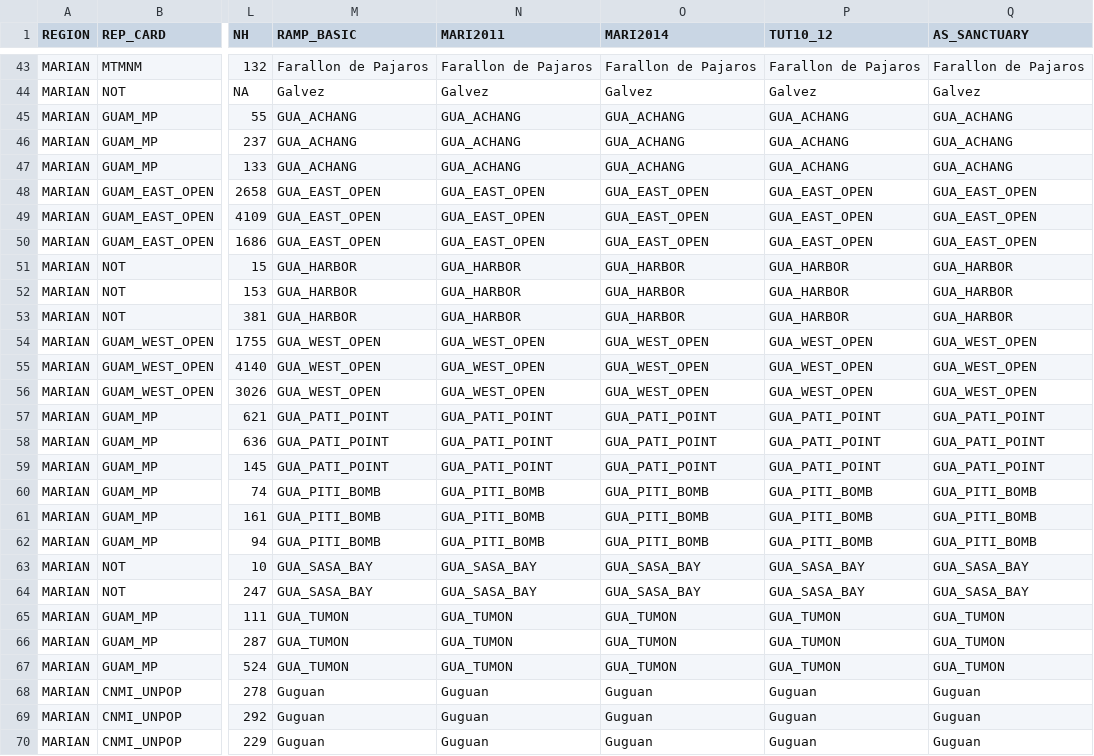
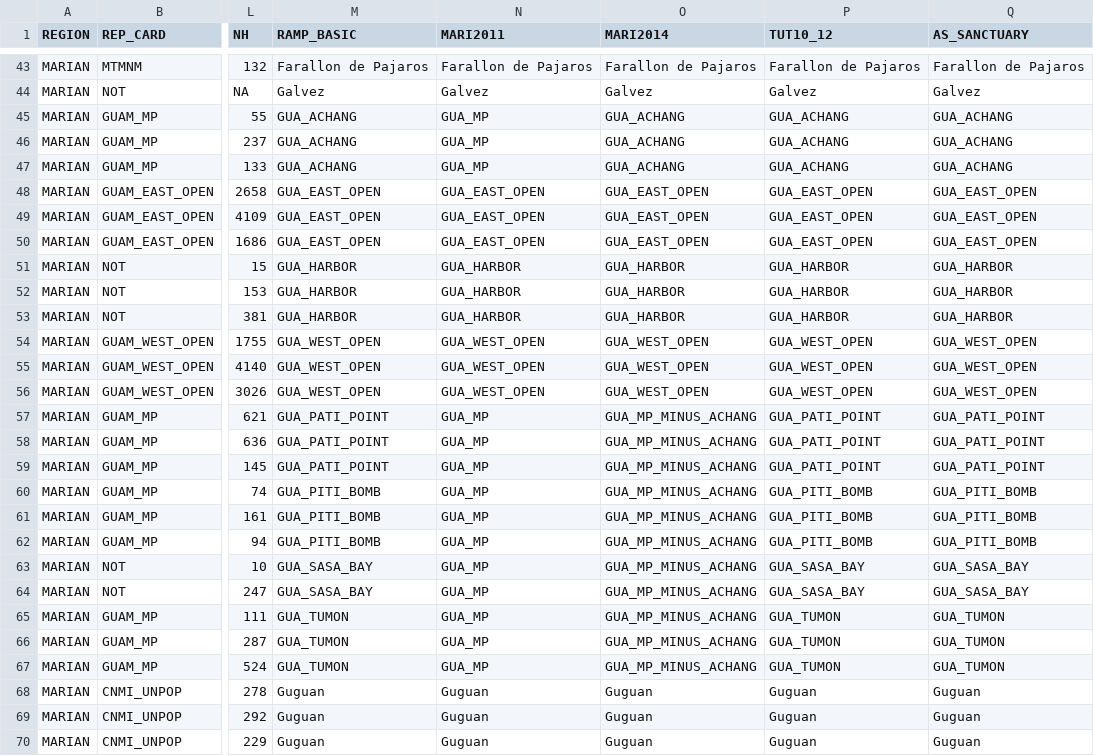
Before and after one commit to fish-crep/fish-paste, a CSV file: data/Sectors-Strata-Areas.csv, drawn as a sheet; only a part is shown, gaps mark what is left out; the diff names each change by its address in the sheet, - before the commit and + after, or states it on an @@ line.

```diff
--- a/data/Sectors-Strata-Areas.csv
+++ b/data/Sectors-Strata-Areas.csv
-N45:N47 (MARI2011): GUA_ACHANG
+N45:N47 (MARI2011): GUA_MP
-N57:N59 (MARI2011): GUA_PATI_POINT
+N57:N59 (MARI2011): GUA_MP
-O57:O59 (MARI2014): GUA_PATI_POINT
+O57:O59 (MARI2014): GUA_MP_MINUS_ACHANG
-N60:N62 (MARI2011): GUA_PITI_BOMB
+N60:N62 (MARI2011): GUA_MP
-O60:O62 (MARI2014): GUA_PITI_BOMB
+O60:O62 (MARI2014): GUA_MP_MINUS_ACHANG
-N63:N64 (MARI2011): GUA_SASA_BAY
+N63:N64 (MARI2011): GUA_MP
-O63:O64 (MARI2014): GUA_SASA_BAY
+O63:O64 (MARI2014): GUA_MP_MINUS_ACHANG
-N65:N67 (MARI2011): GUA_TUMON
+N65:N67 (MARI2011): GUA_MP
-O65:O67 (MARI2014): GUA_TUMON
+O65:O67 (MARI2014): GUA_MP_MINUS_ACHANG
```
Also changed, not shown: 1 other file.
